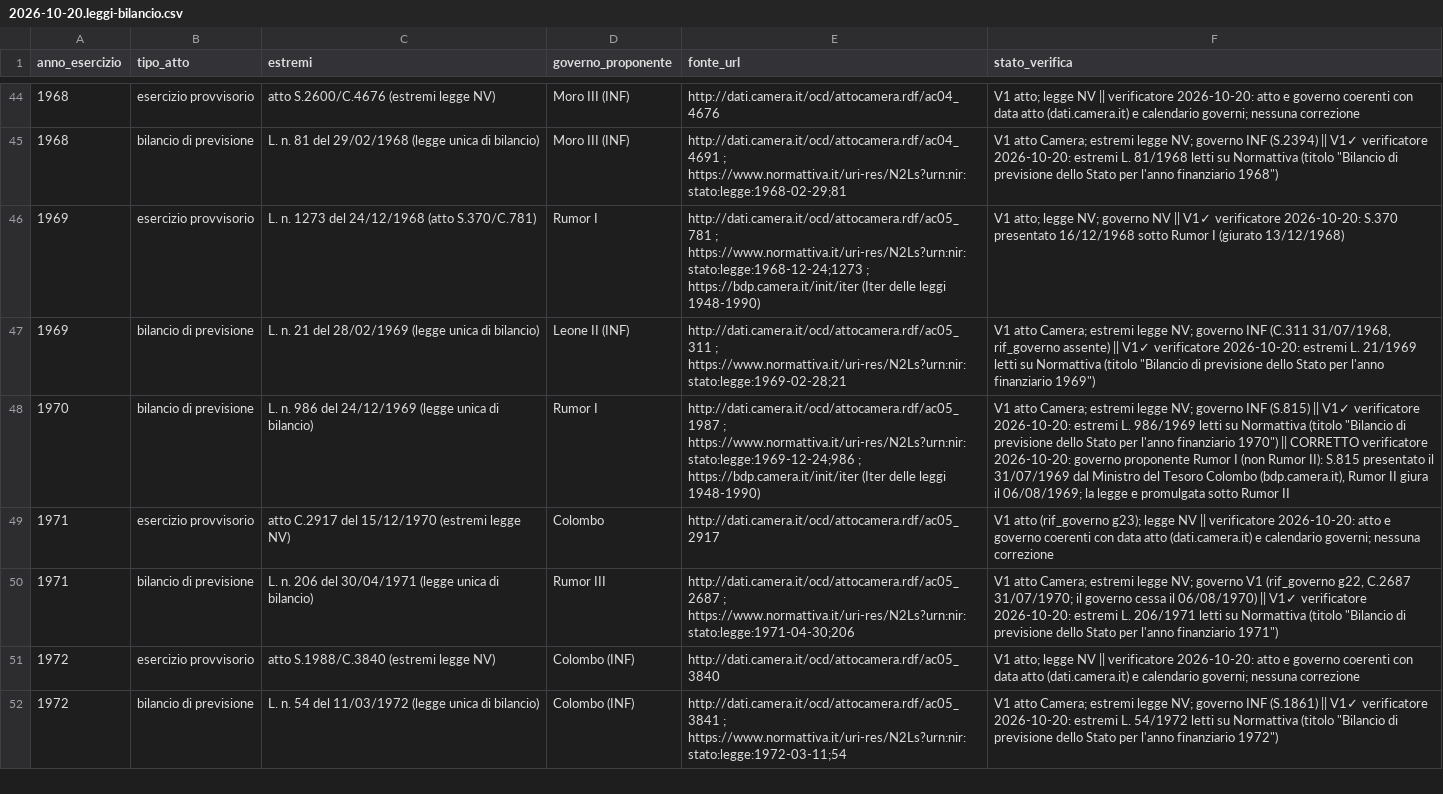
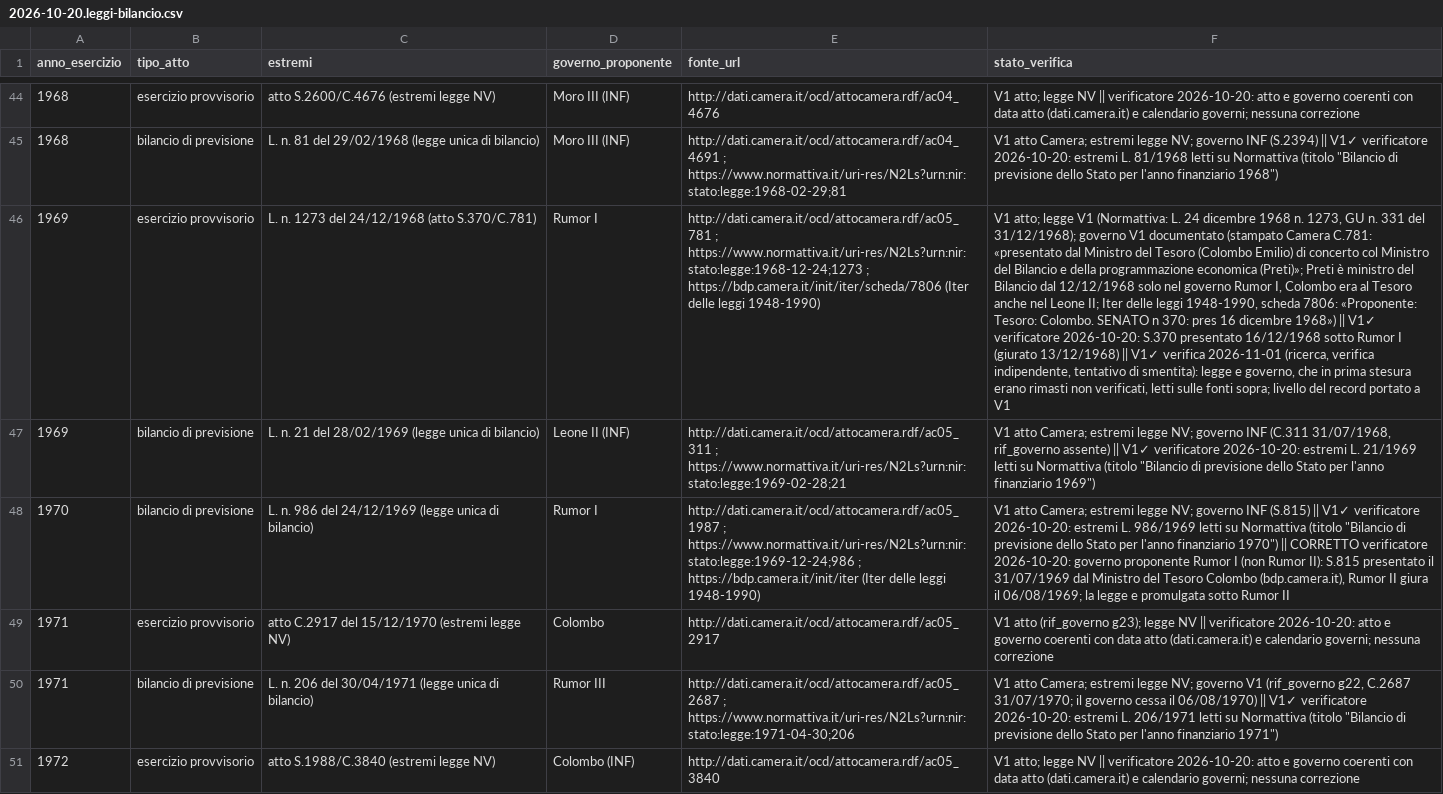
Before and after one commit to Z3roS4n/paghi-tu, a CSV file: .claude/project/research/2026-10-20.leggi-bilancio.csv, drawn as a sheet; only a part is shown, gaps mark what is left out; the shorter side is filled out with more unchanged rows; the diff covers the shown part only; the diff names each change by its address in the sheet, - before the commit and + after, or states it on an @@ line.

Commit message:
Fix the eight golden-set data defects with three-level verification
Correct the Quota 100 and ICI notes, attribute C27-LEGA-001 to the
Lega newsletter, drop C27-SVP-003, document the 1969 and 1978
provisional budgets, add the 1988 Iter source and fix the 1996 Camera
act. Log COR-0010 to COR-0016, rebuild the golden set (141 cases,
D-045), update the adversarial set and the source ledger.

```diff
--- a/.claude/project/research/2026-10-20.leggi-bilancio.csv
+++ b/.claude/project/research/2026-10-20.leggi-bilancio.csv
-E46 (fonte_url): …https://www.normattiva.it/uri-res/N2Ls?urn:nir:stato:legge:1968-12-24;1273 ; https://bdp.camera.it/init/iter (Iter delle…
+E46 (fonte_url): …https://www.normattiva.it/uri-res/N2Ls?urn:nir:stato:legge:1968-12-24;1273 ; https://bdp.camera.it/init/iter/scheda/7806 (Iter delle…
-F46 (stato_verifica): …atto; legge NV; governo NV || V1✓ verificatore 2026-10-20: S.370 presentato 16/12/1968 sotto Rumor I (giurato 13/12/1968)
+F46 (stato_verifica): …atto; legge V1 (Normattiva: L. 24 dicembre 1968 n. 1273, GU n. 331 del 31/12/1968); governo V1 documentato (stampato Camera C.781: «presentato dal Ministro del Tesoro (Colombo Emilio) di concerto col Ministro del Bilancio e della programmazione economica (Preti)»; Preti è ministro del Bilancio dal 12/12/1968 solo nel governo Rumor I, Colombo era al Tesoro anche nel Leone II; Iter delle leggi 1948-1990, scheda 7806: «Proponente: Tesoro: Colombo. SENATO n 370: pres 16 dicembre 1968») || V1✓ verificatore 2026-10-20: S.370 presentato 16/12/1968 sotto Rumor I (giurato 13/12/1968) || V1✓ verifica 2026-11-01 (ricerca, verifica indipendente, tentativo di smentita): legge e governo, che in prima stesura erano rimasti non verificati, letti sulle fonti sopra; livello del record portato a V1
```
Also changed, not shown: 8 edited cells elsewhere in this file, .claude/project/research/2026-10-20.casi-studio-misure.csv, .claude/project/research/2026-10-20.promesse-campagna-gruppo-a.csv, 16 other files.
